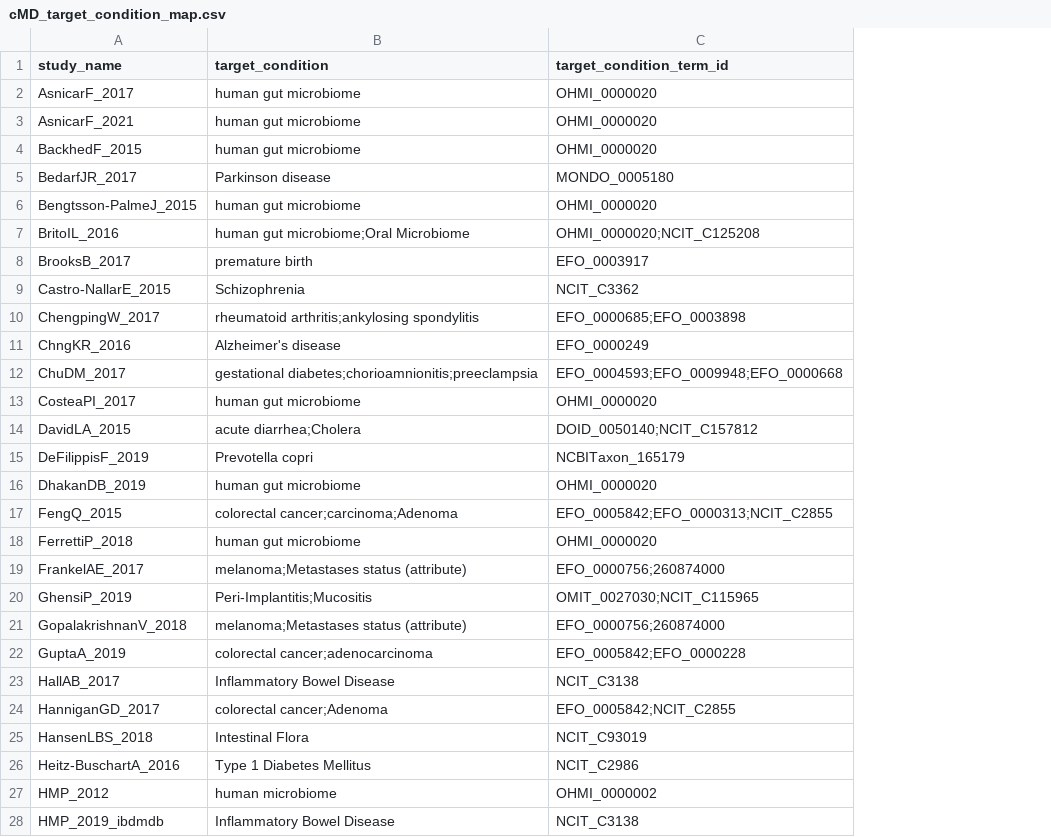
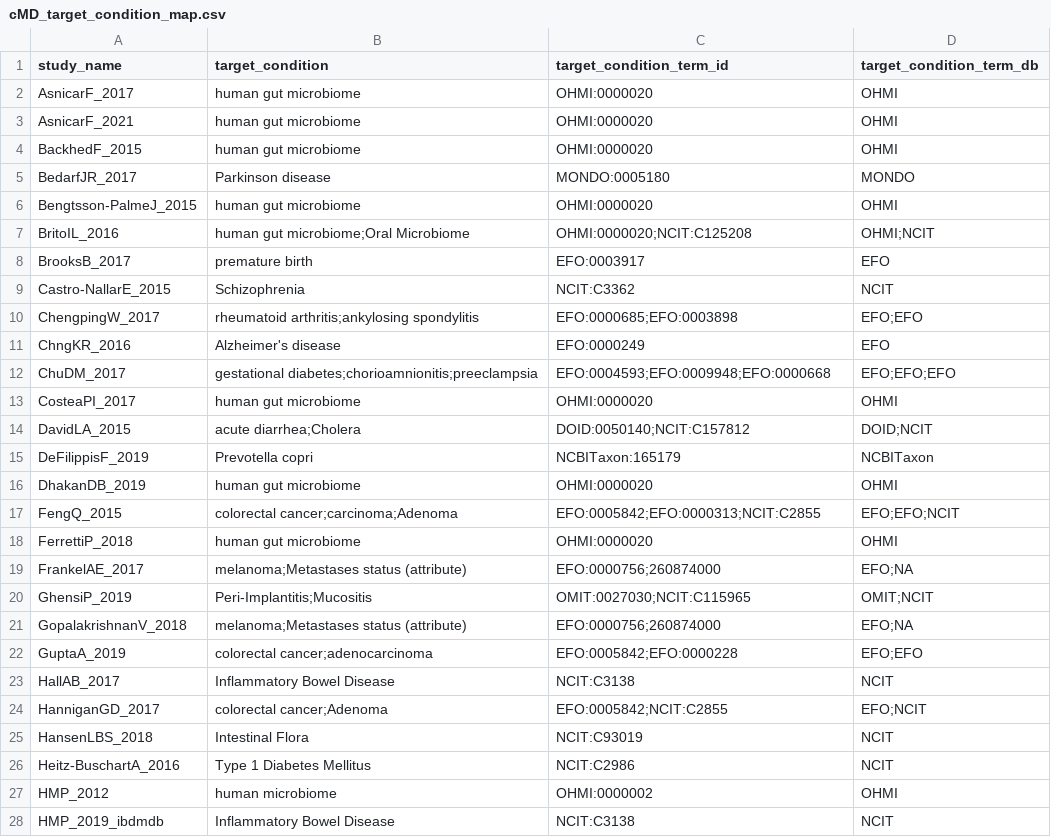
Before and after one commit to waldronlab/OmicsMLRepoData, a CSV file: curatedMetagenomicData/maps/cMD_target_condition_map.csv, drawn as a sheet; only a part is shown; the diff covers the shown part only; the diff names each change by its address in the sheet, - before the commit and + after, or states it on an @@ line.

```diff
--- a/curatedMetagenomicData/maps/cMD_target_condition_map.csv
+++ b/curatedMetagenomicData/maps/cMD_target_condition_map.csv
+column D (target_condition_term_db), rows 2-28: OHMI | OHMI | OHMI | MONDO | OHMI | OHMI;NCIT | EFO | NCIT | EFO;EFO | EFO | EFO;EFO;EFO | OHMI | DOID;NCIT | NCBITaxon | OHMI | EFO;EFO;NCIT | OHMI | EFO;NA | OMIT;NCIT | EFO;NA | EFO;EFO | NCIT | EFO;NCIT | NCIT | NCIT | OHMI | NCIT
-C2:C4 (target_condition_term_id): OHMI_0000020
+C2:C4 (target_condition_term_id): OHMI:0000020
-C5 (target_condition_term_id): MONDO_0005180
+C5 (target_condition_term_id): MONDO:0005180
-C6 (target_condition_term_id): OHMI_0000020
+C6 (target_condition_term_id): OHMI:0000020
-C7 (target_condition_term_id): OHMI_0000020;NCIT_C125208
+C7 (target_condition_term_id): OHMI:0000020;NCIT:C125208
-C8 (target_condition_term_id): EFO_0003917
+C8 (target_condition_term_id): EFO:0003917
-C9 (target_condition_term_id): NCIT_C3362
+C9 (target_condition_term_id): NCIT:C3362
-C10 (target_condition_term_id): EFO_0000685;EFO_0003898
+C10 (target_condition_term_id): EFO:0000685;EFO:0003898
-C11 (target_condition_term_id): EFO_0000249
+C11 (target_condition_term_id): EFO:0000249
-C12 (target_condition_term_id): EFO_0004593;EFO_0009948;EFO_0000668
+C12 (target_condition_term_id): EFO:0004593;EFO:0009948;EFO:0000668
-C13 (target_condition_term_id): OHMI_0000020
+C13 (target_condition_term_id): OHMI:0000020
-C14 (target_condition_term_id): DOID_0050140;NCIT_C157812
+C14 (target_condition_term_id): DOID:0050140;NCIT:C157812
-C15 (target_condition_term_id): NCBITaxon_165179
+C15 (target_condition_term_id): NCBITaxon:165179
-C16 (target_condition_term_id): OHMI_0000020
+C16 (target_condition_term_id): OHMI:0000020
-C17 (target_condition_term_id): EFO_0005842;EFO_0000313;NCIT_C2855
+C17 (target_condition_term_id): EFO:0005842;EFO:0000313;NCIT:C2855
-C18 (target_condition_term_id): OHMI_0000020
+C18 (target_condition_term_id): OHMI:0000020
-C19 (target_condition_term_id): EFO_0000756;260874000
+C19 (target_condition_term_id): EFO:0000756;260874000
-C20 (target_condition_term_id): OMIT_0027030;NCIT_C115965
+C20 (target_condition_term_id): OMIT:0027030;NCIT:C115965
-C21 (target_condition_term_id): EFO_0000756;260874000
+C21 (target_condition_term_id): EFO:0000756;260874000
-C22 (target_condition_term_id): EFO_0005842;EFO_0000228
+C22 (target_condition_term_id): EFO:0005842;EFO:0000228
-C23 (target_condition_term_id): NCIT_C3138
+C23 (target_condition_term_id): NCIT:C3138
-C24 (target_condition_term_id): EFO_0005842;NCIT_C2855
+C24 (target_condition_term_id): EFO:0005842;NCIT:C2855
-C25 (target_condition_term_id): NCIT_C93019
+C25 (target_condition_term_id): NCIT:C93019
-C26 (target_condition_term_id): NCIT_C2986
+C26 (target_condition_term_id): NCIT:C2986
-C27 (target_condition_term_id): OHMI_0000002
+C27 (target_condition_term_id): OHMI:0000002
-C28 (target_condition_term_id): NCIT_C3138
+C28 (target_condition_term_id): NCIT:C3138
```
Also changed, not shown: 66 edited cells elsewhere in this file, curatedMetagenomicData/maps/cMD_age_category_ontology.csv, curatedMetagenomicData/maps/cMD_antibiotic_ontology.csv, 3 other files.
